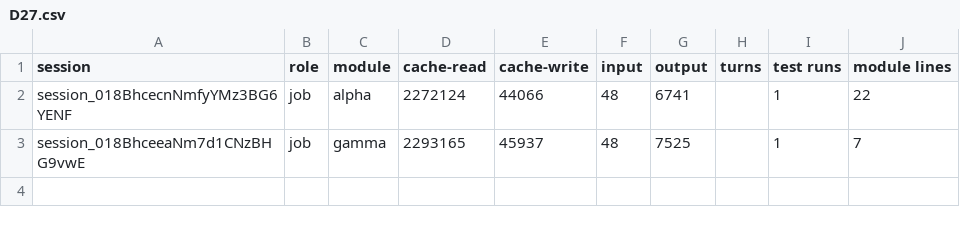
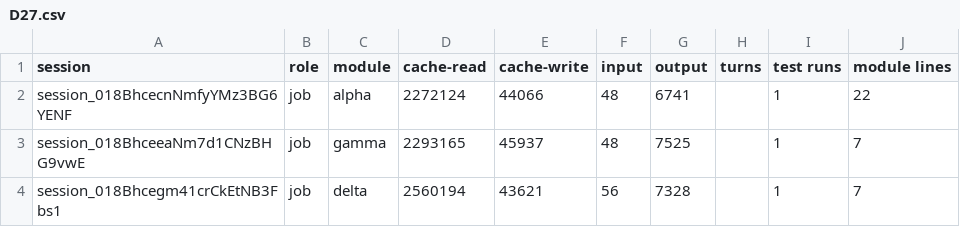
Before and after one commit to believeinoakland/civicos-process, a CSV file: dryrun/build/metrics/D27.csv, drawn as a sheet.

```diff
--- a/dryrun/build/metrics/D27.csv
+++ b/dryrun/build/metrics/D27.csv
@@ -3 +3,2 @@ session_018BhcecnNmfyYMz3BG6YENF,job,alpha,2272124,44066,48,6741,,1,22
 session_018BhceeaNm7d1CNzBHG9vwE,job,gamma,2293165,45937,48,7525,,1,7
+session_018Bhcegm41crCkEtNB3Fbs1,job,delta,2560194,43621,56,7328,,1,7
```
Also changed, not shown: 1 other file.
